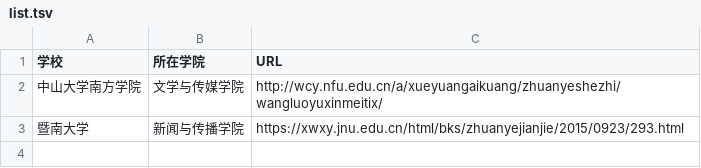
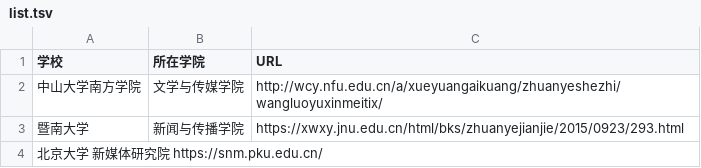
Before and after one commit to WuxueNewmedia/list_newmedia_undergraduate_CN_19, a TSV file: list.tsv, drawn as a sheet.

Commit message:
Update list.tsv

```diff
--- a/list.tsv
+++ b/list.tsv
@@ -3 +3,2 @@
 暨南大学	新闻与传播学院	https://xwxy.jnu.edu.cn/html/bks/zhuanyejianjie/2015/0923/293.html
+北京大学  新媒体研究院  https://snm.pku.edu.cn/
```
